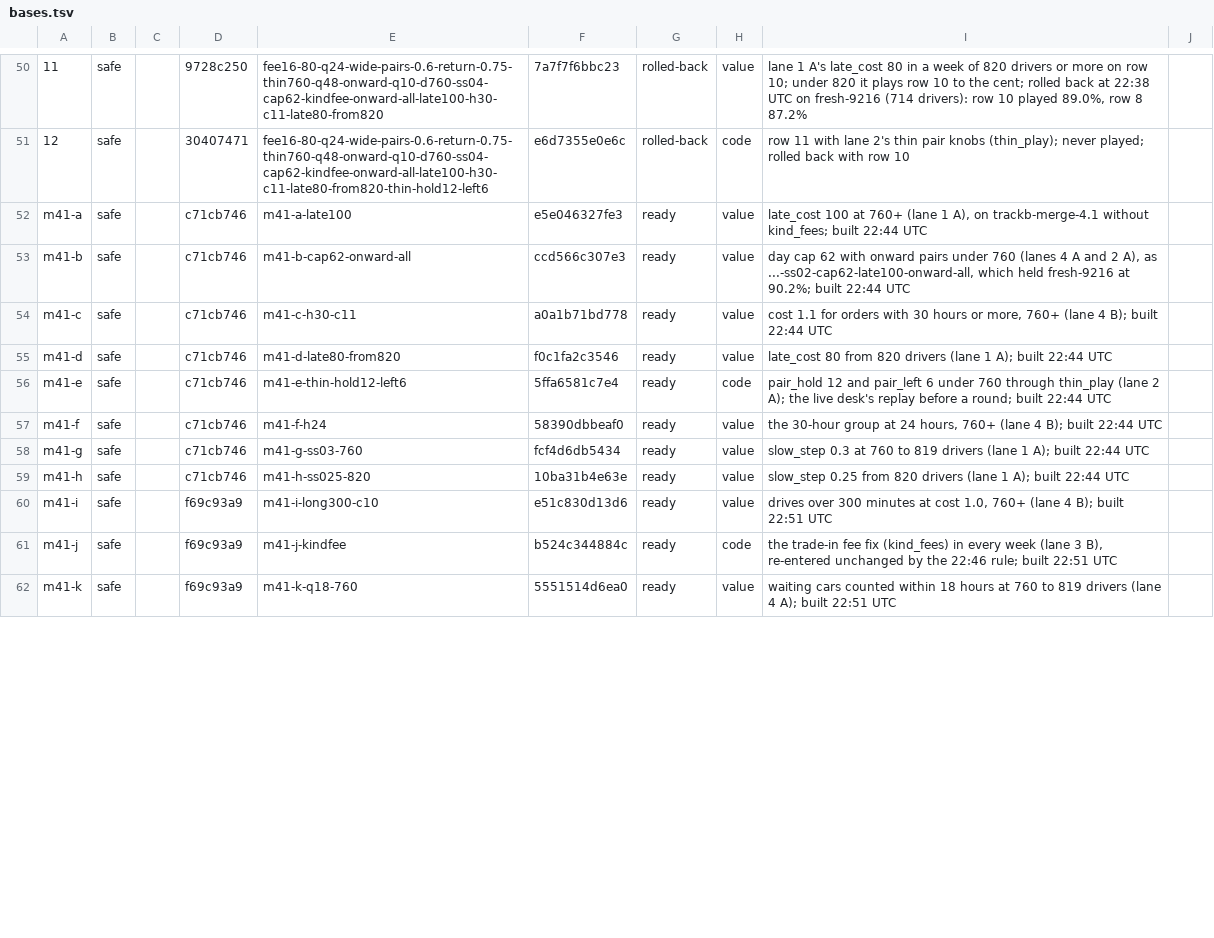
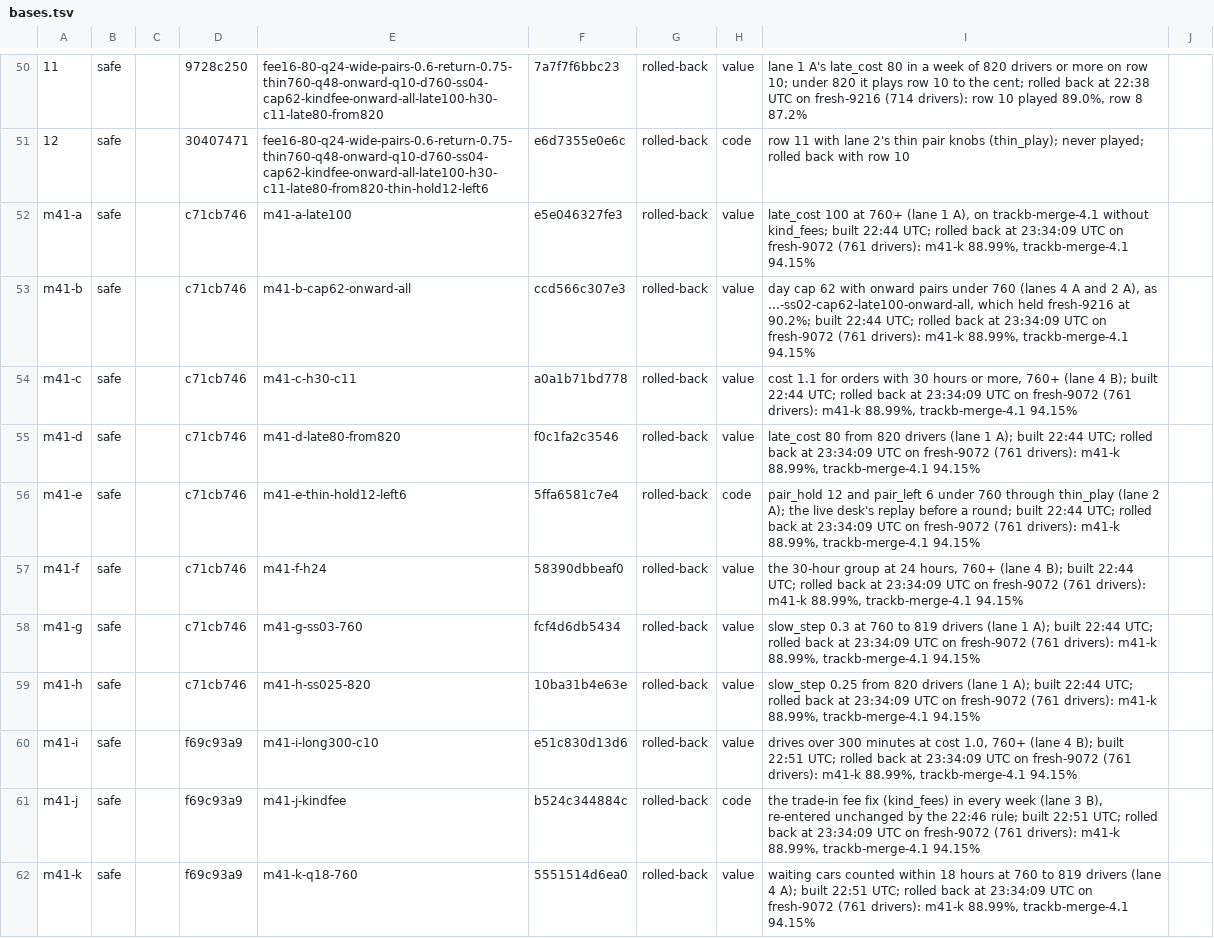
Before and after one commit to KatalystSoftware/junction-2026, a TSV file: spread/scratch/bases.tsv, drawn as a sheet; only a part is shown, gaps mark what is left out; the diff covers the shown part only; the diff names each change by its address in the sheet, - before the commit and + after, or states it on an @@ line.

Commit message:
chore(spread): bases.tsv: m41-a to m41-l rolled back on fresh-9072, fallback rows m41x ready
trackb-merge-4.1 played fresh-9072 (761 drivers) at 94.15% against m41-k's 88.99%, so the loop rolled the
stack back at 23:34:09 UTC. The fallback rows m41x-b to m41x-j, which play 4.1 at 760 to 819 drivers,
are ready in order.

Amp-Thread-ID: (a team document)
Co-authored-by: Kalle Ahlström <kalle.ahlstrom@iki.fi>

```diff
--- a/spread/scratch/bases.tsv
+++ b/spread/scratch/bases.tsv
-G52:G62: ready
+G52:G62: rolled-back
-I52: …built 22:44 UTC
+I52: …built 22:44 UTC; rolled back at 23:34:09 UTC on fresh-9072 (761 drivers): m41-k 88.99%, trackb-merge-4.1 94.15%
-I53: …built 22:44 UTC
+I53: …built 22:44 UTC; rolled back at 23:34:09 UTC on fresh-9072 (761 drivers): m41-k 88.99%, trackb-merge-4.1 94.15%
-I54: …built 22:44 UTC
+I54: …built 22:44 UTC; rolled back at 23:34:09 UTC on fresh-9072 (761 drivers): m41-k 88.99%, trackb-merge-4.1 94.15%
-I55: …built 22:44 UTC
+I55: …built 22:44 UTC; rolled back at 23:34:09 UTC on fresh-9072 (761 drivers): m41-k 88.99%, trackb-merge-4.1 94.15%
-I56: …built 22:44 UTC
+I56: …built 22:44 UTC; rolled back at 23:34:09 UTC on fresh-9072 (761 drivers): m41-k 88.99%, trackb-merge-4.1 94.15%
-I57: …built 22:44 UTC
+I57: …built 22:44 UTC; rolled back at 23:34:09 UTC on fresh-9072 (761 drivers): m41-k 88.99%, trackb-merge-4.1 94.15%
-I58: …built 22:44 UTC
+I58: …built 22:44 UTC; rolled back at 23:34:09 UTC on fresh-9072 (761 drivers): m41-k 88.99%, trackb-merge-4.1 94.15%
-I59: …built 22:44 UTC
+I59: …built 22:44 UTC; rolled back at 23:34:09 UTC on fresh-9072 (761 drivers): m41-k 88.99%, trackb-merge-4.1 94.15%
-I60: …built 22:51 UTC
+I60: …built 22:51 UTC; rolled back at 23:34:09 UTC on fresh-9072 (761 drivers): m41-k 88.99%, trackb-merge-4.1 94.15%
-I61: …built 22:51 UTC
+I61: …built 22:51 UTC; rolled back at 23:34:09 UTC on fresh-9072 (761 drivers): m41-k 88.99%, trackb-merge-4.1 94.15%
-I62: …built 22:51 UTC
+I62: …built 22:51 UTC; rolled back at 23:34:09 UTC on fresh-9072 (761 drivers): m41-k 88.99%, trackb-merge-4.1 94.15%
```
Also changed, not shown: 20 edited cells elsewhere in this file.
